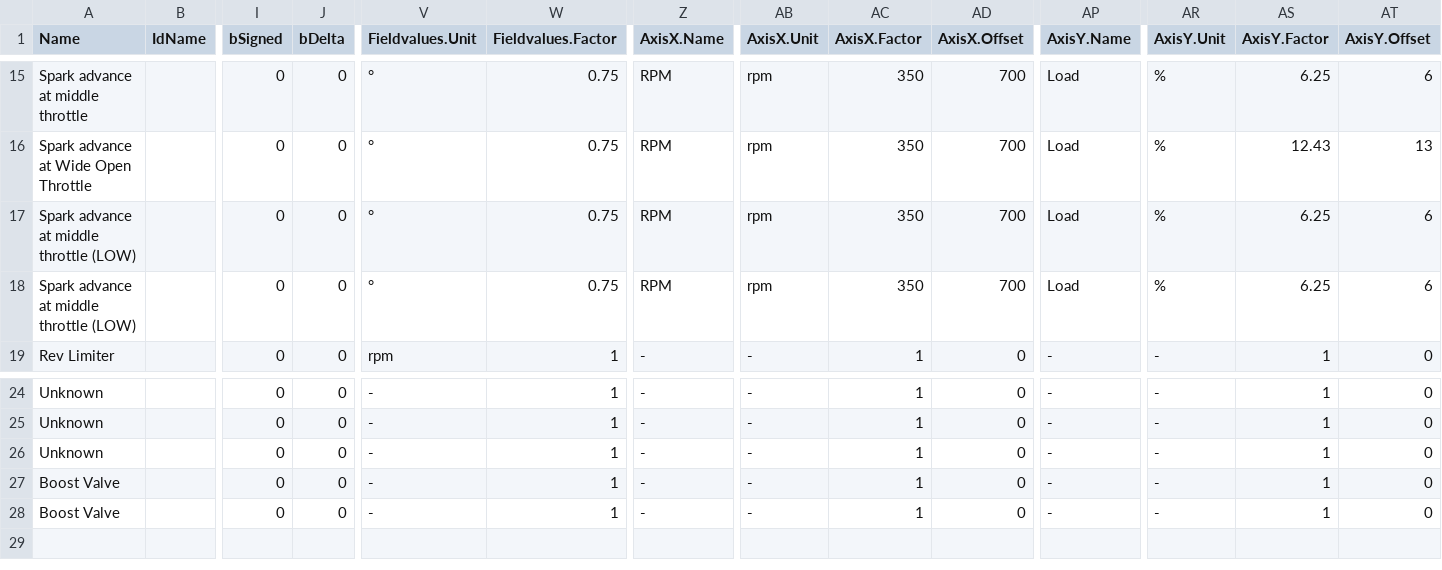
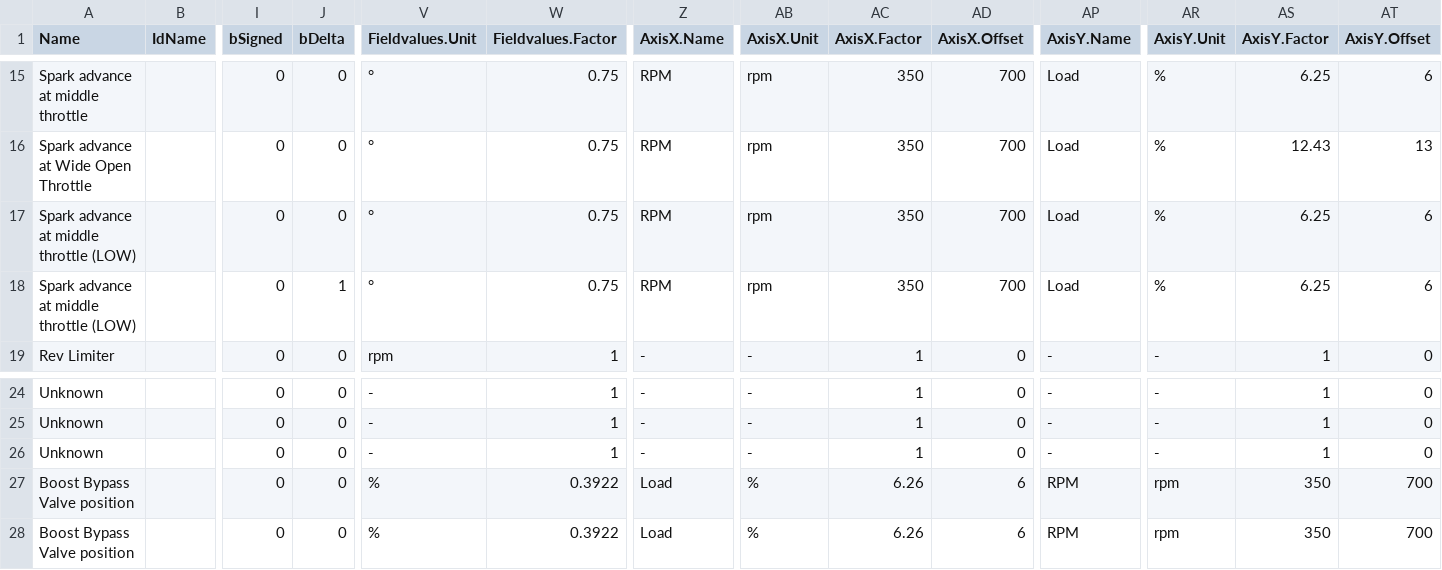
Before and after one commit to daniruiz/230kompressor, a CSV file: MAPPACK_230kompressor_ME2.1.csv, drawn as a sheet; only a part is shown, gaps mark what is left out; the diff names each change by its address in the sheet, - before the commit and + after, or states it on an @@ line.

Commit message:
Set factor offset and axis for bypass valve possition map

```diff
--- a/MAPPACK_230kompressor_ME2.1.csv
+++ b/MAPPACK_230kompressor_ME2.1.csv
-J18 (bDelta): 0
+J18 (bDelta): 1
-A27:A28 (Name): Boost Valve
+A27:A28 (Name): Boost Bypass Valve position
-V27:V28 (Fieldvalues.Unit): -
+V27:V28 (Fieldvalues.Unit): %
-W27:W28 (Fieldvalues.Factor): 1
+W27:W28 (Fieldvalues.Factor): 0.3922
-Z27:Z28 (AxisX.Name): -
+Z27:Z28 (AxisX.Name): Load
-AB27:AB28 (AxisX.Unit): -
+AB27:AB28 (AxisX.Unit): %
-AC27:AC28 (AxisX.Factor): 1
+AC27:AC28 (AxisX.Factor): 6.26
-AD27:AD28 (AxisX.Offset): 0
+AD27:AD28 (AxisX.Offset): 6
-AP27:AP28 (AxisY.Name): -
+AP27:AP28 (AxisY.Name): RPM
-AR27:AR28 (AxisY.Unit): -
+AR27:AR28 (AxisY.Unit): rpm
-AS27:AS28 (AxisY.Factor): 1
+AS27:AS28 (AxisY.Factor): 350
-AT27:AT28 (AxisY.Offset): 0
+AT27:AT28 (AxisY.Offset): 700
```
Also changed, not shown: 1 other file.
